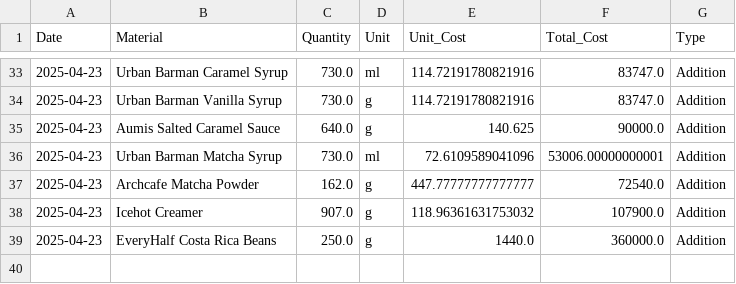
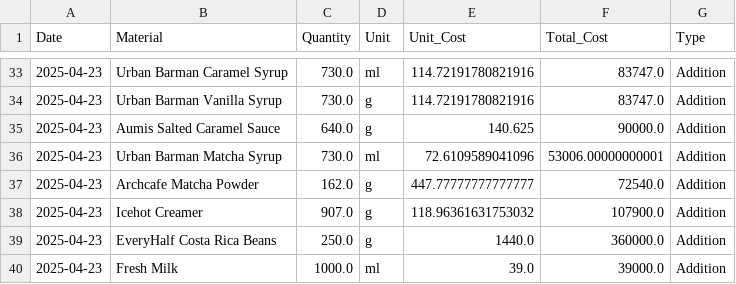
Before and after one commit to johnha912/theta-coffee-lab, a CSV file: data/inventory_transactions.csv, drawn as a sheet; only a part is shown, gaps mark what is left out; the diff names each change by its address in the sheet, - before the commit and + after, or states it on an @@ line.

```diff
--- a/data/inventory_transactions.csv
+++ b/data/inventory_transactions.csv
+row 40: 2025-04-23 | Fresh Milk | 1000.0 | ml | 39.0 | 39000.0 | Addition
```
Also changed, not shown: data/inventory.csv, data/operational_costs.csv, 6 other files.
